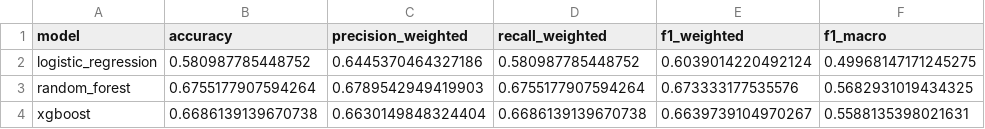
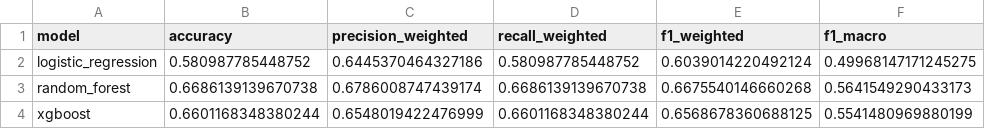
Before and after one commit to chanmyae99/elderguard-analytics-ml, a CSV file: reports/metrics/model_comparison_summary.csv, drawn as a sheet.

```diff
--- a/reports/metrics/model_comparison_summary.csv
+++ b/reports/metrics/model_comparison_summary.csv
@@ -2,3 +2,3 @@ model,accuracy,precision_weighted,recall_weighted,f1_weighted,f1_macro
 logistic_regression,0.580987785448752,0.6445370464327186,0.580987785448752,0.6039014220492124,0.49968147171245275
-random_forest,0.6755177907594264,0.6789542949419903,0.6755177907594264,0.673333177535576,0.5682931019434325
-xgboost,0.6686139139670738,0.6630149848324404,0.6686139139670738,0.6639739104970267,0.5588135398021631
+random_forest,0.6686139139670738,0.6786008747439174,0.6686139139670738,0.6675540146660268,0.5641549290433173
+xgboost,0.6601168348380244,0.6548019422476999,0.6601168348380244,0.6568678360688125,0.5541480969880199
```
Also changed, not shown: reports/metrics/logistic_regression_feature_importance.csv, reports/metrics/random_forest_feature_importance.csv, 14 other files.
